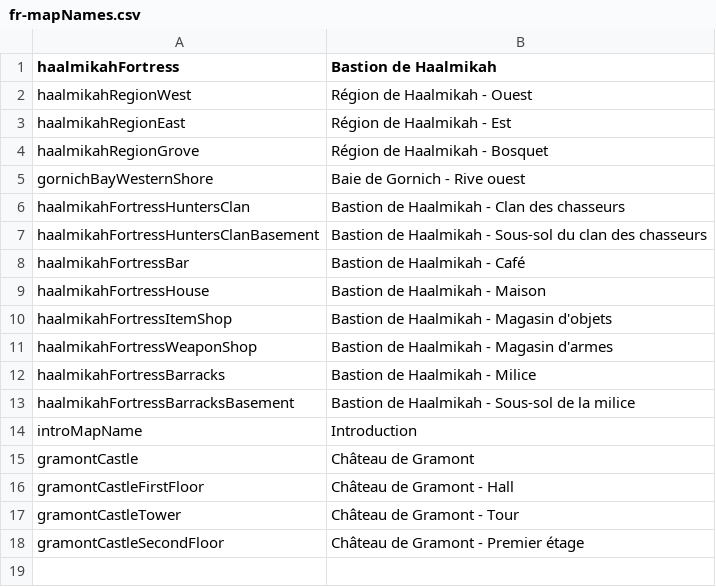
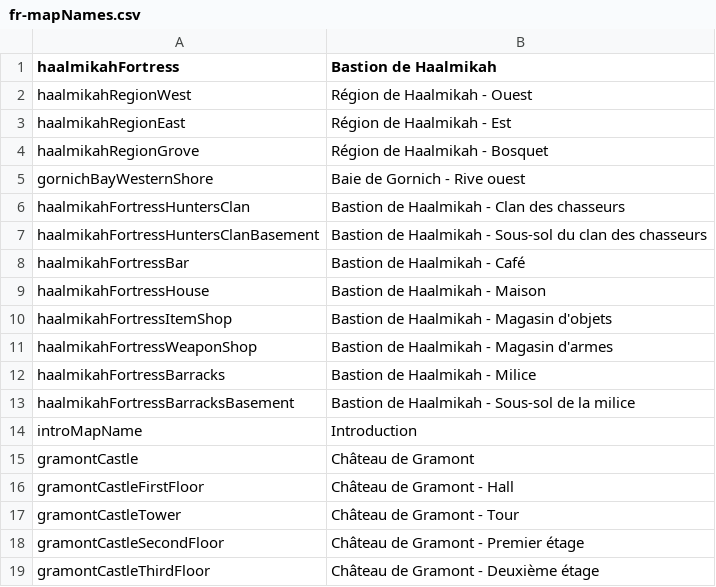
Before and after one commit to MaximeJoly96/LC_Unity, a CSV file: LC_Unity/Assets/Data/Languages/French/fr-mapNames.csv, drawn as a sheet.

Commit message:
On peut accéder au 3e étage

```diff
--- a/LC_Unity/Assets/Data/Languages/French/fr-mapNames.csv
+++ b/LC_Unity/Assets/Data/Languages/French/fr-mapNames.csv
@@ -18 +18,2 @@ gramontCastleTower;Château de Gramont - Tour
 gramontCastleSecondFloor;Château de Gramont - Premier étage
+gramontCastleThirdFloor;Château de Gramont - Deuxième étage
```
Also changed, not shown: LC_Unity/Assets/Data/Languages/English/en-mapNames.csv, 22 other files.
